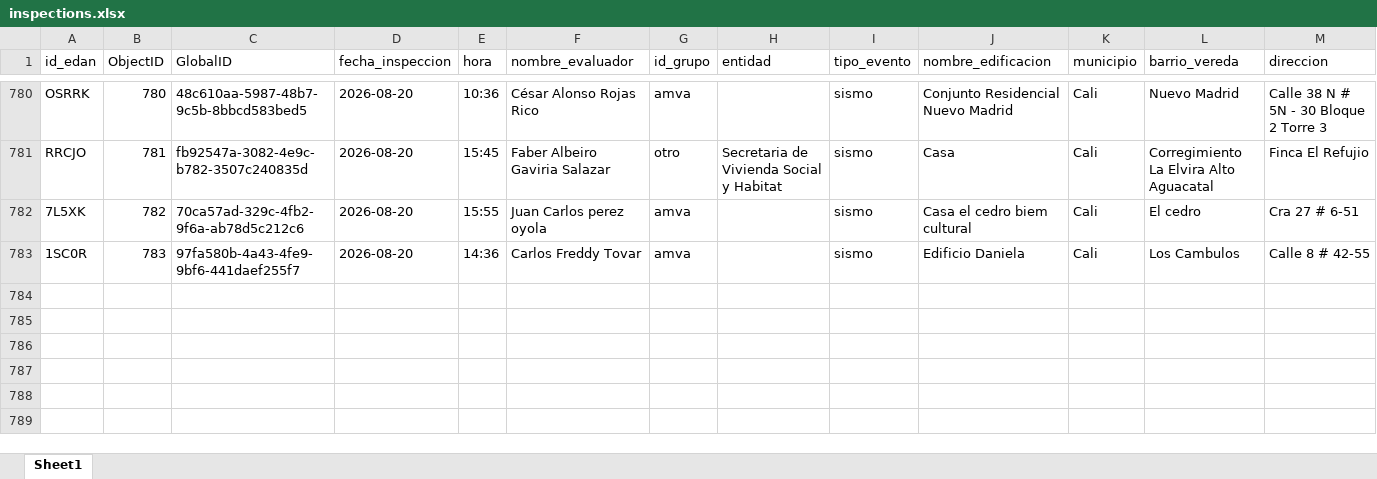
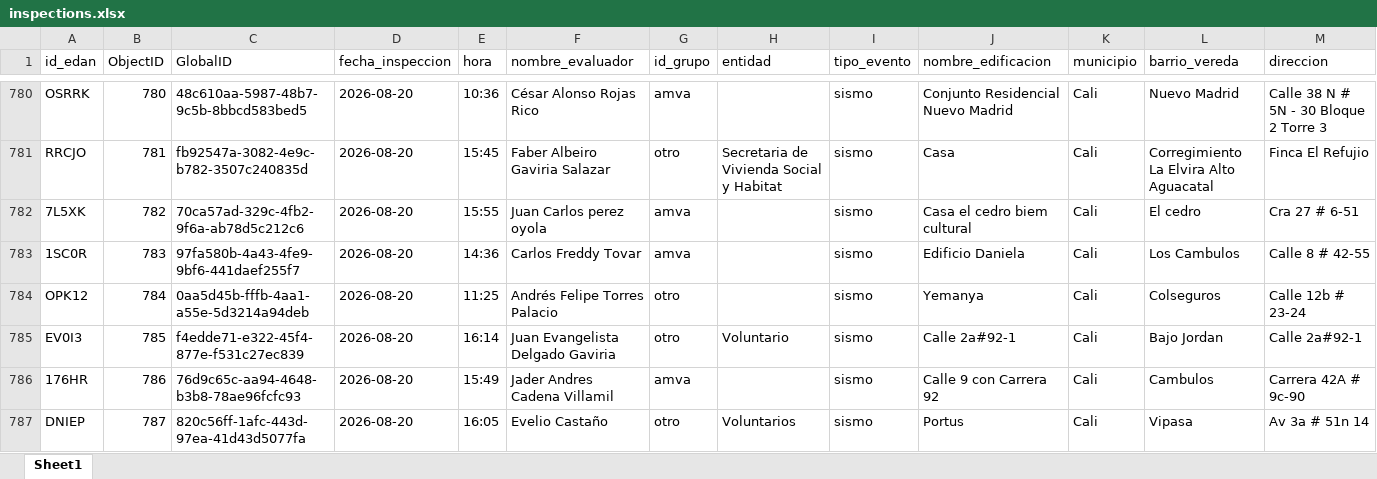
Before and after one commit to Juanpgm/sismo-cali-dashboard, an Excel workbook: web/data/inspections.xlsx, sheet Sheet1, drawn as a sheet; only a part is shown, gaps mark what is left out; values as stored, in another font and other column widths than the file's, no borders; rows hold the shown columns only; the diff names each change by its address in the sheet, - before the commit and + after, or states it on an @@ line.

Commit message:
chore: refresh dashboard data (auto)

```diff
--- a/web/data/inspections.xlsx (sheet Sheet1)
+++ b/web/data/inspections.xlsx (sheet Sheet1)
+row 784: OPK12 | 784 | 0aa5d45b-fffb-4aa1-a55e-5d3214a94deb | 2026-08-20 | 11:25 | Andrés Felipe Torres Palacio | otro |  | sismo | Yemanya | Cali | Colseguros | Calle 12b # 23-24
+row 785: EV0I3 | 785 | f4edde71-e322-45f4-877e-f531c27ec839 | 2026-08-20 | 16:14 | Juan Evangelista Delgado Gaviria | otro | Voluntario | sismo | Calle 2a#92-1 | Cali | Bajo Jordan | Calle 2a#92-1
+row 786: 176HR | 786 | 76d9c65c-aa94-4648-b3b8-78ae96fcfc93 | 2026-08-20 | 15:49 | Jader Andres Cadena Villamil | amva |  | sismo | Calle 9 con Carrera 92 | Cali | Cambulos | Carrera 42A # 9c-90
+row 787: DNIEP | 787 | 820c56ff-1afc-443d-97ea-41d43d5077fa | 2026-08-20 | 16:05 | Evelio Castaño | otro | Voluntarios | sismo | Portus | Cali | Vipasa | Av 3a # 51n 14
```
Also changed, not shown: 2 other files.
